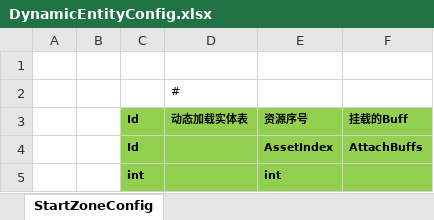
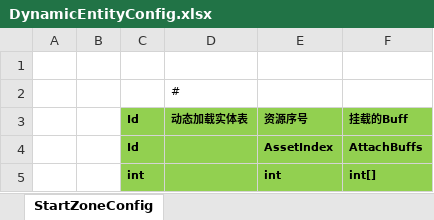
Before and after one commit to susices/ET, an Excel workbook: Excel/DynamicEntityConfig.xlsx, sheet StartZoneConfig, drawn as a sheet; values as stored, in another font and other column widths than the file's, no borders; the diff names each change by its address in the sheet, - before the commit and + after, or states it on an @@ line.

```diff
--- a/Excel/DynamicEntityConfig.xlsx (sheet StartZoneConfig)
+++ b/Excel/DynamicEntityConfig.xlsx (sheet StartZoneConfig)
-F5: (empty)
+F5: int[]
```
Also changed, not shown: Excel/FrameworkConfig.xlsx, 13 other files.
